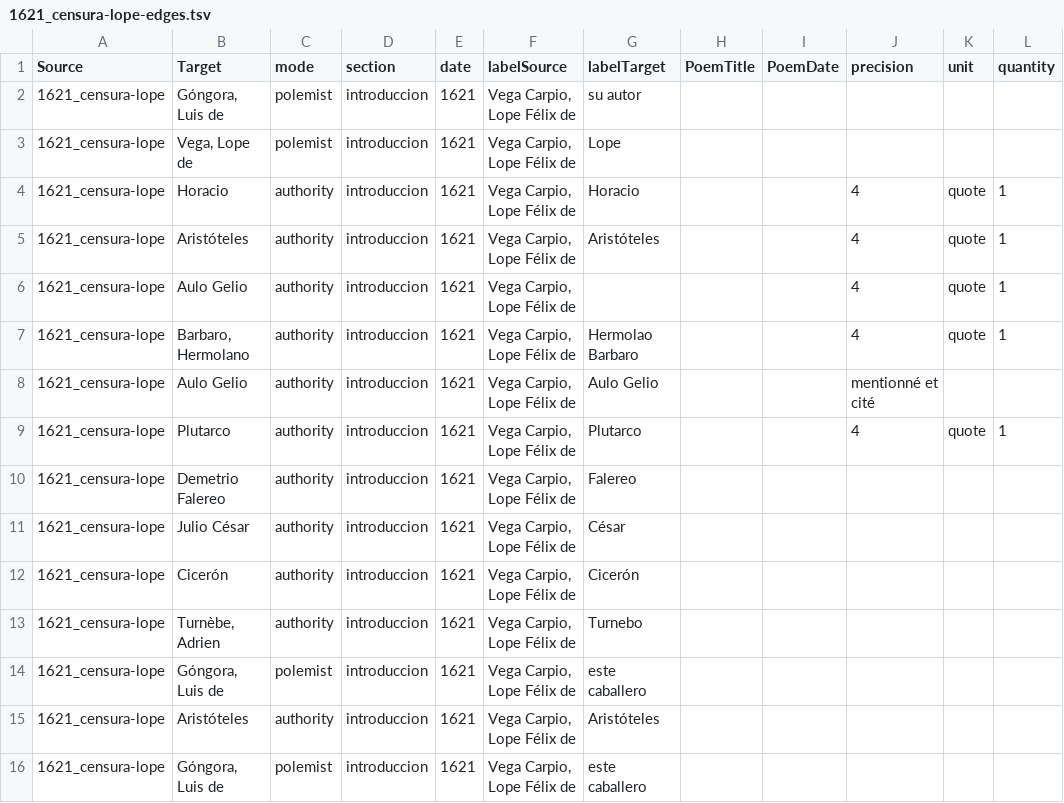
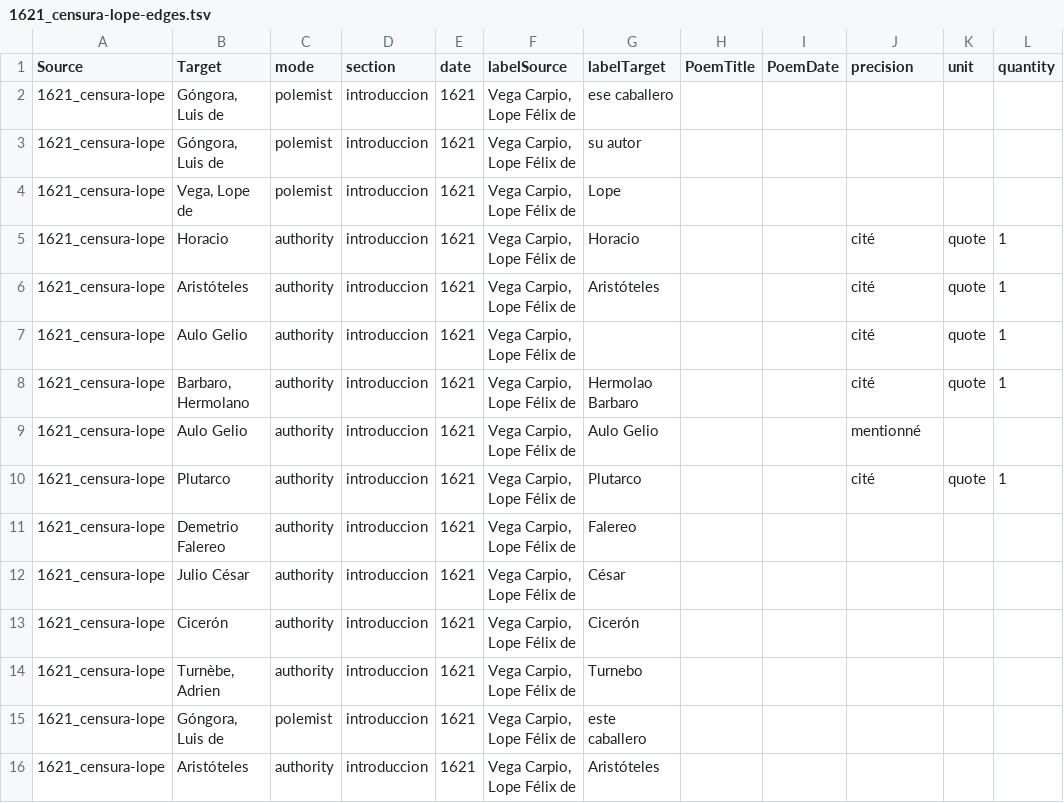
Before and after one commit to gongoradigital/gongotools, a TSV file: graph/1621_censura-lope-edges.tsv, drawn as a sheet; only a part is shown; the shorter side is filled out with more unchanged rows.

```diff
--- a/graph/1621_censura-lope-edges.tsv
+++ b/graph/1621_censura-lope-edges.tsv
@@ -1,10 +1,11 @@
 Source	Target	mode	section	date	labelSource	labelTarget	PoemTitle	PoemDate	precision	unit	quantity
+1621_censura-lope	Góngora, Luis de	polemist	introduccion	1621	Vega Carpio, Lope Félix de	ese caballero					
 1621_censura-lope	Góngora, Luis de	polemist	introduccion	1621	Vega Carpio, Lope Félix de	su autor					
 1621_censura-lope	Vega, Lope de	polemist	introduccion	1621	Vega Carpio, Lope Félix de	Lope					
-1621_censura-lope	Horacio	authority	introduccion	1621	Vega Carpio, Lope Félix de	Horacio			4	quote	1
-1621_censura-lope	Aristóteles	authority	introduccion	1621	Vega Carpio, Lope Félix de	Aristóteles			4	quote	1
-1621_censura-lope	Aulo Gelio	authority	introduccion	1621	Vega Carpio, Lope Félix de				4	quote	1
-1621_censura-lope	Barbaro, Hermolano	authority	introduccion	1621	Vega Carpio, Lope Félix de	Hermolao Barbaro			4	quote	1
-1621_censura-lope	Aulo Gelio	authority	introduccion	1621	Vega Carpio, Lope Félix de	Aulo Gelio			mentionné et cité		
-1621_censura-lope	Plutarco	authority	introduccion	1621	Vega Carpio, Lope Félix de	Plutarco			4	quote	1
+1621_censura-lope	Horacio	authority	introduccion	1621	Vega Carpio, Lope Félix de	Horacio			cité	quote	1
+1621_censura-lope	Aristóteles	authority	introduccion	1621	Vega Carpio, Lope Félix de	Aristóteles			cité	quote	1
+1621_censura-lope	Aulo Gelio	authority	introduccion	1621	Vega Carpio, Lope Félix de				cité	quote	1
+1621_censura-lope	Barbaro, Hermolano	authority	introduccion	1621	Vega Carpio, Lope Félix de	Hermolao Barbaro			cité	quote	1
+1621_censura-lope	Aulo Gelio	authority	introduccion	1621	Vega Carpio, Lope Félix de	Aulo Gelio			mentionné		
+1621_censura-lope	Plutarco	authority	introduccion	1621	Vega Carpio, Lope Félix de	Plutarco			cité	quote	1
 1621_censura-lope	Demetrio Falereo	authority	introduccion	1621	Vega Carpio, Lope Félix de	Falereo					
```
Also changed, not shown: graph/1624_colmenares-contra-lope-edges.tsv, graph/1624_discurso-poetico-edges.tsv, 14 other files.
